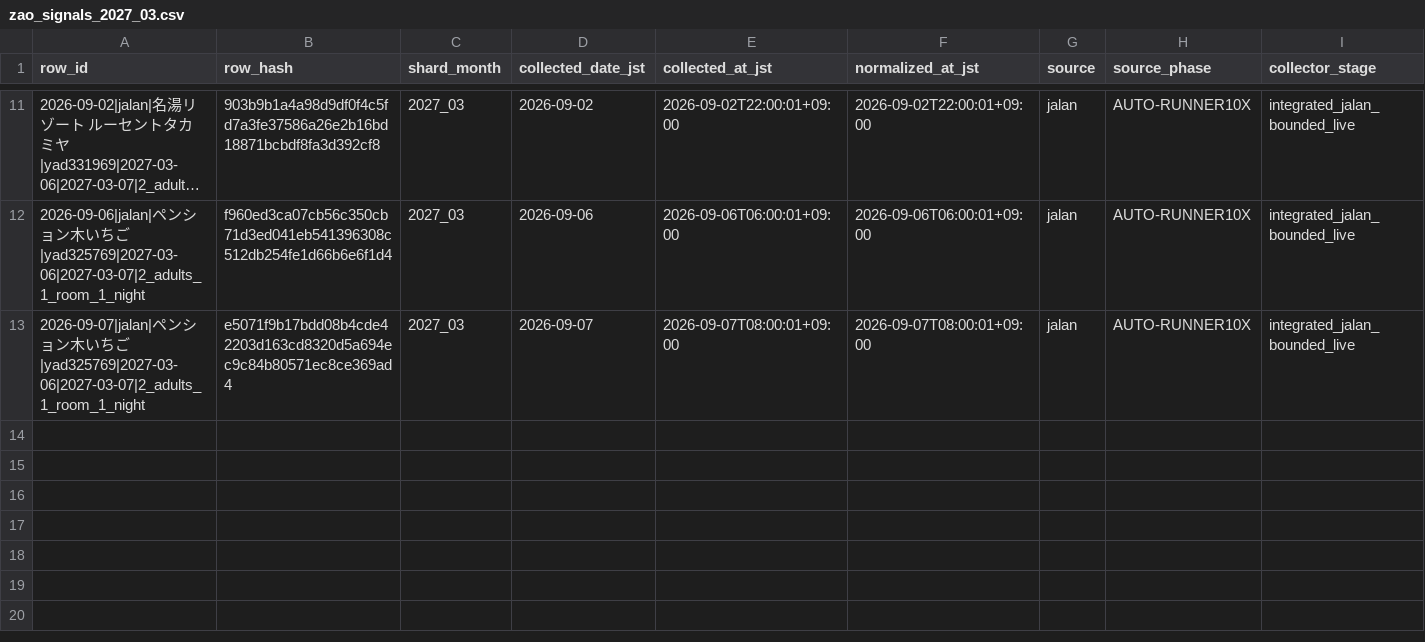
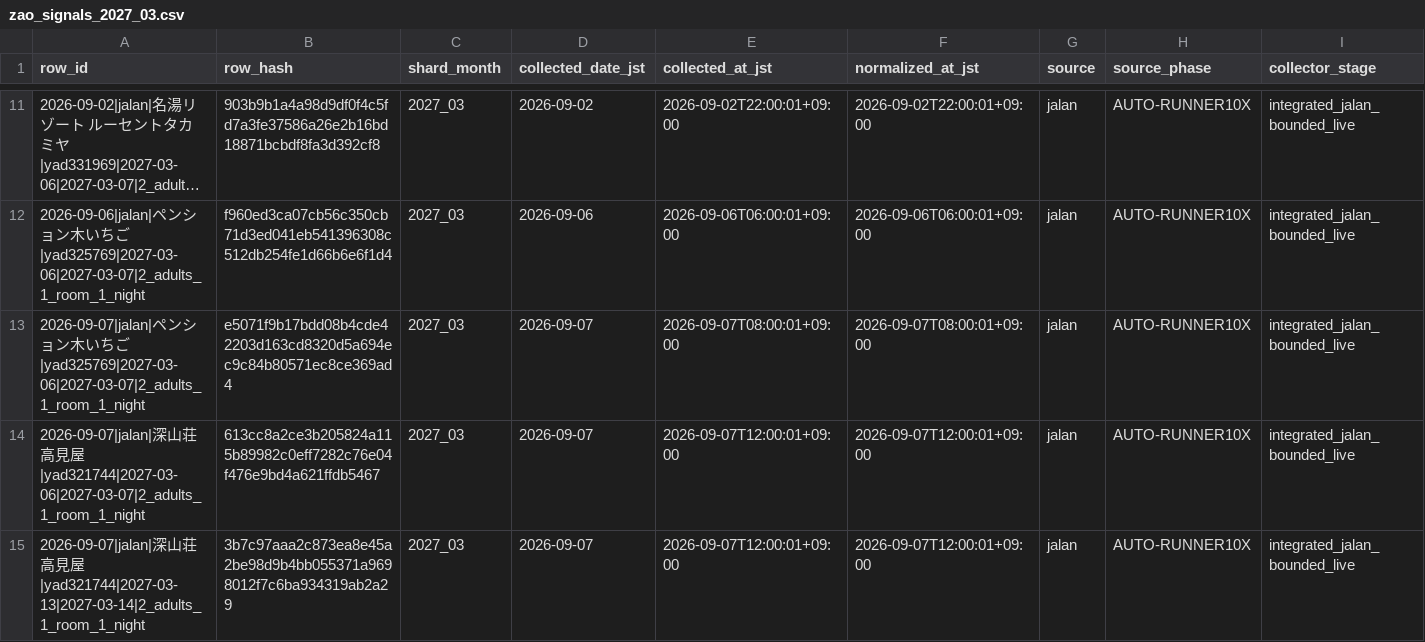
Before and after one commit to ginisato-hash/zao-market-intelligence, a CSV file: .data/history/zao_signals_2027_03.csv, drawn as a sheet; only a part is shown, gaps mark what is left out; long unchanged cells end in …; rows hold the shown columns only; the diff names each change by its address in the sheet, - before the commit and + after, or states it on an @@ line.

Commit message:
Auto-commit market data (2026-09-07T12:08:03+09:00)
Automated by ops:auto-commit-push after a scheduled collection run appended
new observations. Data-only: .data/history + apps/zmi-bi-web/data +
.data/market-observations.

```diff
--- a/.data/history/zao_signals_2027_03.csv
+++ b/.data/history/zao_signals_2027_03.csv
+row 14: 2026-09-07|jalan|深山荘 高見屋|yad321744|2027-03-06|2027-03-07|2_adults_1_room_1_night | 613cc8a2ce3b205824a115b89982c0eff7282c76e04f476e9bd4a621ffdb5467 | 2027_03 | 2026-09-07 | 2026-09-07T12:00:01+09:00 | 2026-09-07T12:00:01+09:00 | jalan | AUTO-RUNNER10X | integrated_jalan_bounded_live
+row 15: 2026-09-07|jalan|深山荘 高見屋|yad321744|2027-03-13|2027-03-14|2_adults_1_room_1_night | 3b7c97aaa2c873ea8e45a2be98d9b4bb055371a9698012f7c6ba934319ab2a29 | 2027_03 | 2026-09-07 | 2026-09-07T12:00:01+09:00 | 2026-09-07T12:00:01+09:00 | jalan | AUTO-RUNNER10X | integrated_jalan_bounded_live
```
Also changed, not shown: apps/zmi-bi-web/data/market_dp_pressure_by_checkin.csv, apps/zmi-bi-web/data/market_price_movement_signals.csv, 12 other files.
